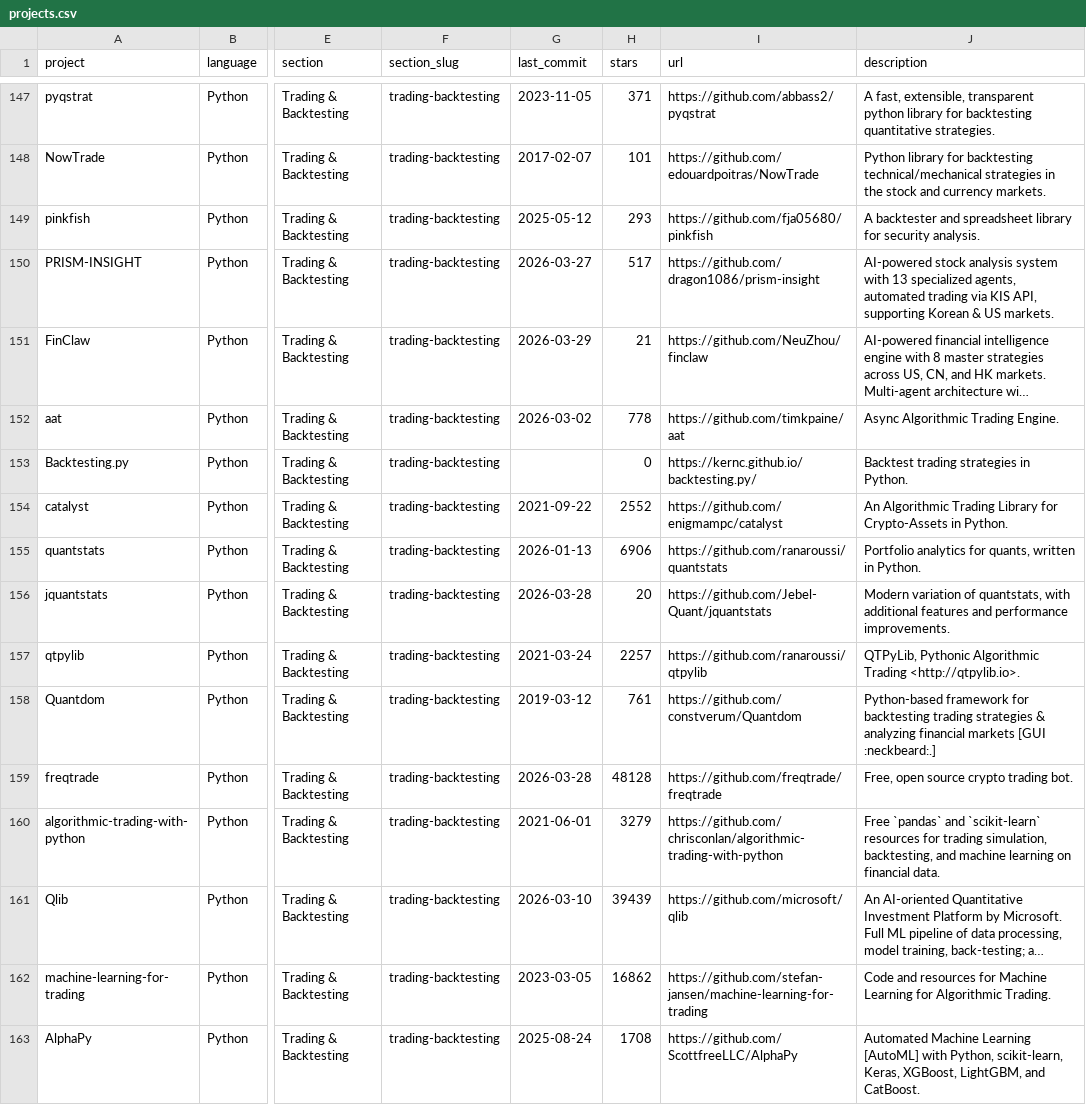
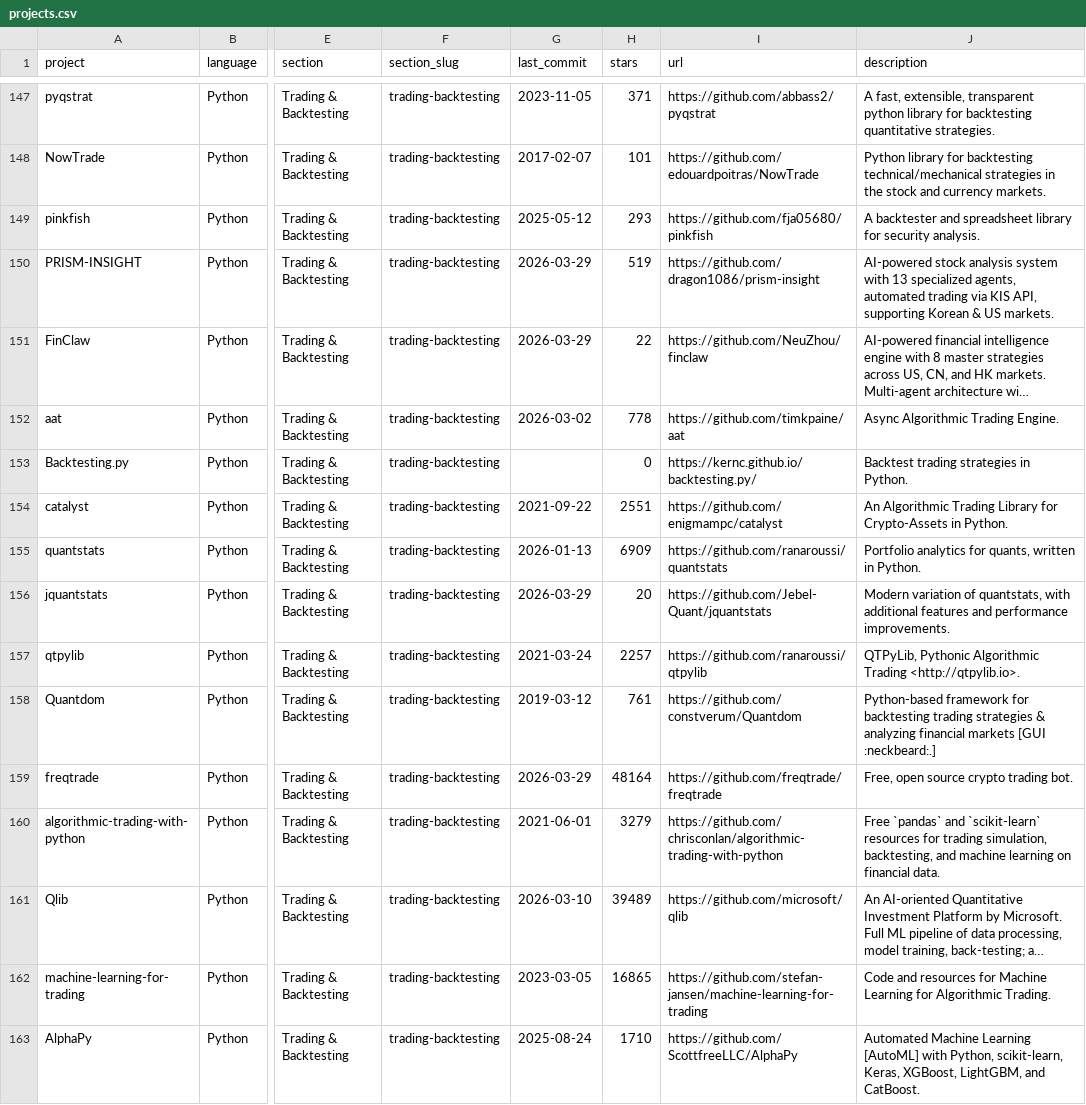
Before and after one commit to wilsonfreitas/awesome-quant, a CSV file: projects.csv, drawn as a sheet; only a part is shown, gaps mark what is left out; long unchanged cells end in …; the diff covers the shown part only; the diff names each change by its address in the sheet, - before the commit and + after, or states it on an @@ line.

```diff
--- a/projects.csv
+++ b/projects.csv
-G150 (last_commit): 2026-03-27
+G150 (last_commit): 2026-03-29
-H150 (stars): 517
+H150 (stars): 519
-H151 (stars): 21
+H151 (stars): 22
-H154 (stars): 2552
+H154 (stars): 2551
-H155 (stars): 6906
+H155 (stars): 6909
-G156 (last_commit): 2026-03-28
+G156 (last_commit): 2026-03-29
-G159 (last_commit): 2026-03-28
+G159 (last_commit): 2026-03-29
-H159 (stars): 48128
+H159 (stars): 48164
-H161 (stars): 39439
+H161 (stars): 39489
-H162 (stars): 16862
+H162 (stars): 16865
-H163 (stars): 1708
+H163 (stars): 1710
```
Also changed, not shown: 135 edited cells elsewhere in this file, 1 other file.
